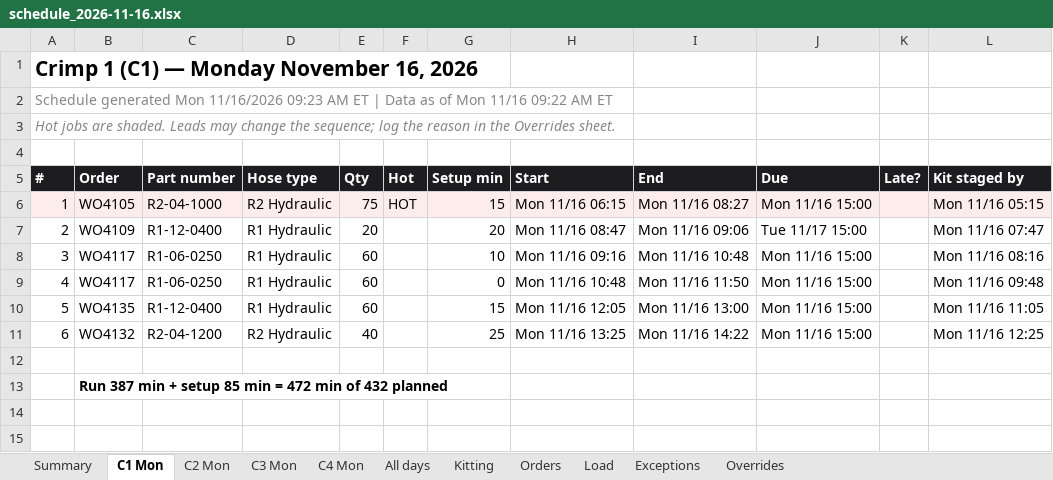
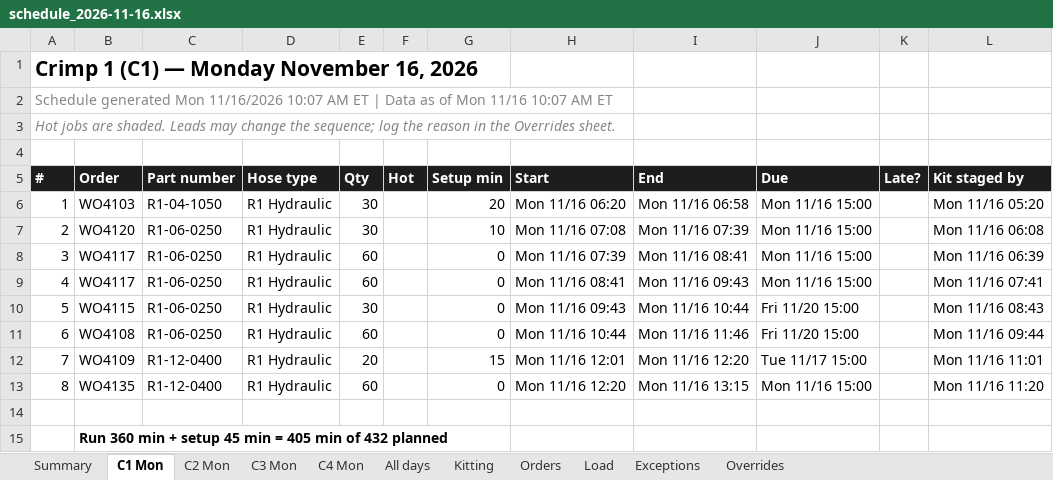
Before and after one commit to larryjmorgan/shop-class-hello, an Excel workbook: hose-scheduler/examples/sample_output/schedule_2026-11-16.xlsx, sheet C1 Mon, drawn as a sheet; values as stored, in another font and other column widths than the file's, no borders; removed rows and columns are numbered as before the commit, all else as after; the diff names each change by its address in the sheet, - before the commit and + after, or states it on an @@ line.

```diff
--- a/hose-scheduler/examples/sample_output/schedule_2026-11-16.xlsx (sheet C1 Mon)
+++ b/hose-scheduler/examples/sample_output/schedule_2026-11-16.xlsx (sheet C1 Mon)
@@ column A (#) renumbered between rows 2 and 13 @@
-row 6: 1 | WO4105 | R2-04-1000 | R2 Hydraulic | 75 | HOT | 15 | Mon 11/16 06:15 | Mon 11/16 08:27 | Mon 11/16 15:00 |  | Mon 11/16 05:15
-B6 (Order): WO4109
+B6 (Order): WO4103
-C6 (Part number): R1-12-0400
+C6 (Part number): R1-04-1050
-E6 (Qty): 20
+E6 (Qty): 30
-H6 (Start): Mon 11/16 08:47
+H6 (Start): Mon 11/16 06:20
-I6 (End): Mon 11/16 09:06
+I6 (End): Mon 11/16 06:58
-J6 (Due): Tue 11/17 15:00
+J6 (Due): Mon 11/16 15:00
-L6 (Kit staged by): Mon 11/16 07:47
+L6 (Kit staged by): Mon 11/16 05:20
+row 7: 2 | WO4120 | R1-06-0250 | R1 Hydraulic | 30 |  | 10 | Mon 11/16 07:08 | Mon 11/16 07:39 | Mon 11/16 15:00 |  | Mon 11/16 06:08
-G8 (Setup min): 10
+G8 (Setup min): 0
-H8 (Start): Mon 11/16 09:16
+H8 (Start): Mon 11/16 07:39
-I8 (End): Mon 11/16 10:48
+I8 (End): Mon 11/16 08:41
-L8 (Kit staged by): Mon 11/16 08:16
+L8 (Kit staged by): Mon 11/16 06:39
-H9 (Start): Mon 11/16 10:48
+H9 (Start): Mon 11/16 08:41
-I9 (End): Mon 11/16 11:50
+I9 (End): Mon 11/16 09:43
-L9 (Kit staged by): Mon 11/16 09:48
+L9 (Kit staged by): Mon 11/16 07:41
+row 10: 5 | WO4115 | R1-06-0250 | R1 Hydraulic | 30 |  | 0 | Mon 11/16 09:43 | Mon 11/16 10:44 | Fri 11/20 15:00 |  | Mon 11/16 08:43
+row 11: 6 | WO4108 | R1-06-0250 | R1 Hydraulic | 60 |  | 0 | Mon 11/16 10:44 | Mon 11/16 11:46 | Fri 11/20 15:00 |  | Mon 11/16 09:44
+row 12: 7 | WO4109 | R1-12-0400 | R1 Hydraulic | 20 |  | 15 | Mon 11/16 12:01 | Mon 11/16 12:20 | Tue 11/17 15:00 |  | Mon 11/16 11:01
-G13 (Setup min): 15
+G13 (Setup min): 0
-H13 (Start): Mon 11/16 12:05
+H13 (Start): Mon 11/16 12:20
-I13 (End): Mon 11/16 13:00
+I13 (End): Mon 11/16 13:15
-L13 (Kit staged by): Mon 11/16 11:05
+L13 (Kit staged by): Mon 11/16 11:20
-row 11: 6 | WO4132 | R2-04-1200 | R2 Hydraulic | 40 |  | 25 | Mon 11/16 13:25 | Mon 11/16 14:22 | Mon 11/16 15:00 |  | Mon 11/16 12:25
-B15 (Order): Run 387 min + setup 85 min = 472 min of…
+B15 (Order): Run 360 min + setup 45 min = 405 min of…
```
Also changed, not shown: sheet All days, sheet Kitting, sheet C2 Mon, sheet C4 Mon, sheet Load, sheet Orders, 4 more sheets, hose-scheduler/examples/sample_inputs.xlsx, 31 other files.
